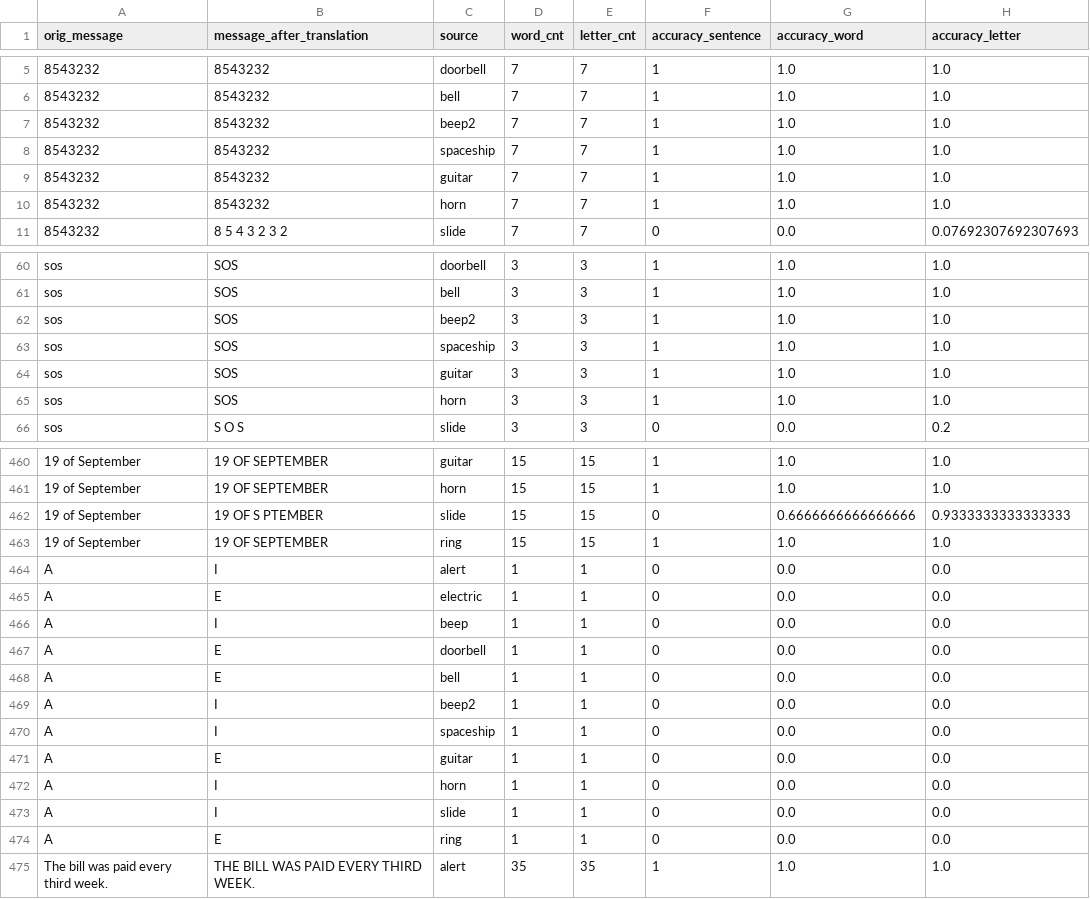
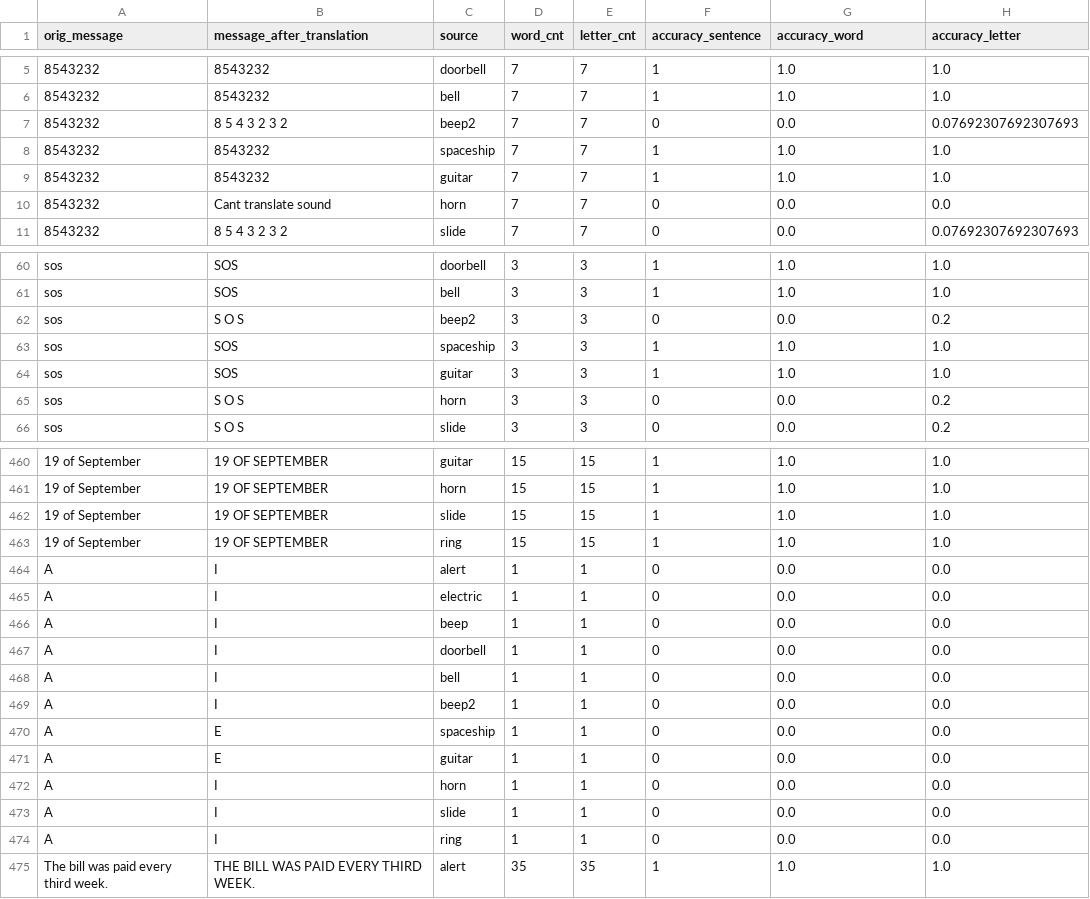
Before and after one commit to glinkaz/morseCodeApplication, a CSV file: Backend/test_tmp/test_results.csv, drawn as a sheet; only a part is shown, gaps mark what is left out; the diff covers the shown part only; the diff names each change by its address in the sheet, - before the commit and + after, or states it on an @@ line.

```diff
--- a/Backend/test_tmp/test_results.csv
+++ b/Backend/test_tmp/test_results.csv
-B7 (message_after_translation): 8543232
+B7 (message_after_translation): 8 5 4 3 2 3 2
-F7 (accuracy_sentence): 1
+F7 (accuracy_sentence): 0
-G7 (accuracy_word): 1.0
+G7 (accuracy_word): 0.0
-H7 (accuracy_letter): 1.0
+H7 (accuracy_letter): 0.07692307692307693
-B10 (message_after_translation): 8543232
+B10 (message_after_translation): Cant translate sound
-F10 (accuracy_sentence): 1
+F10 (accuracy_sentence): 0
-G10 (accuracy_word): 1.0
+G10 (accuracy_word): 0.0
-H10 (accuracy_letter): 1.0
+H10 (accuracy_letter): 0.0
-B62 (message_after_translation): SOS
+B62 (message_after_translation): S O S
-F62 (accuracy_sentence): 1
+F62 (accuracy_sentence): 0
-G62 (accuracy_word): 1.0
+G62 (accuracy_word): 0.0
-H62 (accuracy_letter): 1.0
+H62 (accuracy_letter): 0.2
-B65 (message_after_translation): SOS
+B65 (message_after_translation): S O S
-F65 (accuracy_sentence): 1
+F65 (accuracy_sentence): 0
-G65 (accuracy_word): 1.0
+G65 (accuracy_word): 0.0
-H65 (accuracy_letter): 1.0
+H65 (accuracy_letter): 0.2
-B462 (message_after_translation): 19 OF S PTEMBER
+B462 (message_after_translation): 19 OF SEPTEMBER
-F462 (accuracy_sentence): 0
+F462 (accuracy_sentence): 1
-G462 (accuracy_word): 0.6666666666666666
+G462 (accuracy_word): 1.0
-H462 (accuracy_letter): 0.9333333333333333
+H462 (accuracy_letter): 1.0
-B465 (message_after_translation): E
+B465 (message_after_translation): I
-B467:B468 (message_after_translation): E
+B467:B468 (message_after_translation): I
-B470 (message_after_translation): I
+B470 (message_after_translation): E
-B474 (message_after_translation): E
+B474 (message_after_translation): I
```
Also changed, not shown: 2 added rows, 2 removed rows and 74 edited cells elsewhere in this file, 2 other files.
